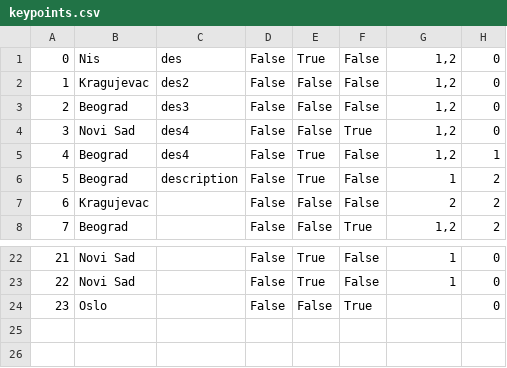
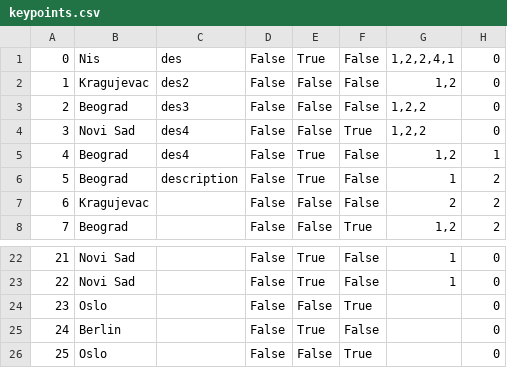
Before and after one commit to kzi-nastava/sims-in-2024-group-2-team-c, a CSV file: Resources/Data/keypoints.csv, drawn as a sheet; only a part is shown, gaps mark what is left out.

```diff
--- a/Resources/Data/keypoints.csv
+++ b/Resources/Data/keypoints.csv
@@ -1,5 +1,5 @@
-0|Nis|des|False|True|False|1,2|0
+0|Nis|des|False|True|False|1,2,2,4,1|0
 1|Kragujevac|des2|False|False|False|1,2|0
-2|Beograd|des3|False|False|False|1,2|0
-3|Novi Sad|des4|False|False|True|1,2|0
+2|Beograd|des3|False|False|False|1,2,2|0
+3|Novi Sad|des4|False|False|True|1,2,2|0
 4|Beograd|des4|False|True|False|1,2|1
@@ -24 +24,3 @@
 23|Oslo||False|False|True||0
+24|Berlin||False|True|False||0
+25|Oslo||False|False|True||0
```
Also changed, not shown: Resources/Data/locations.csv, Resources/Data/tourinstance.csv, 5 other files.
